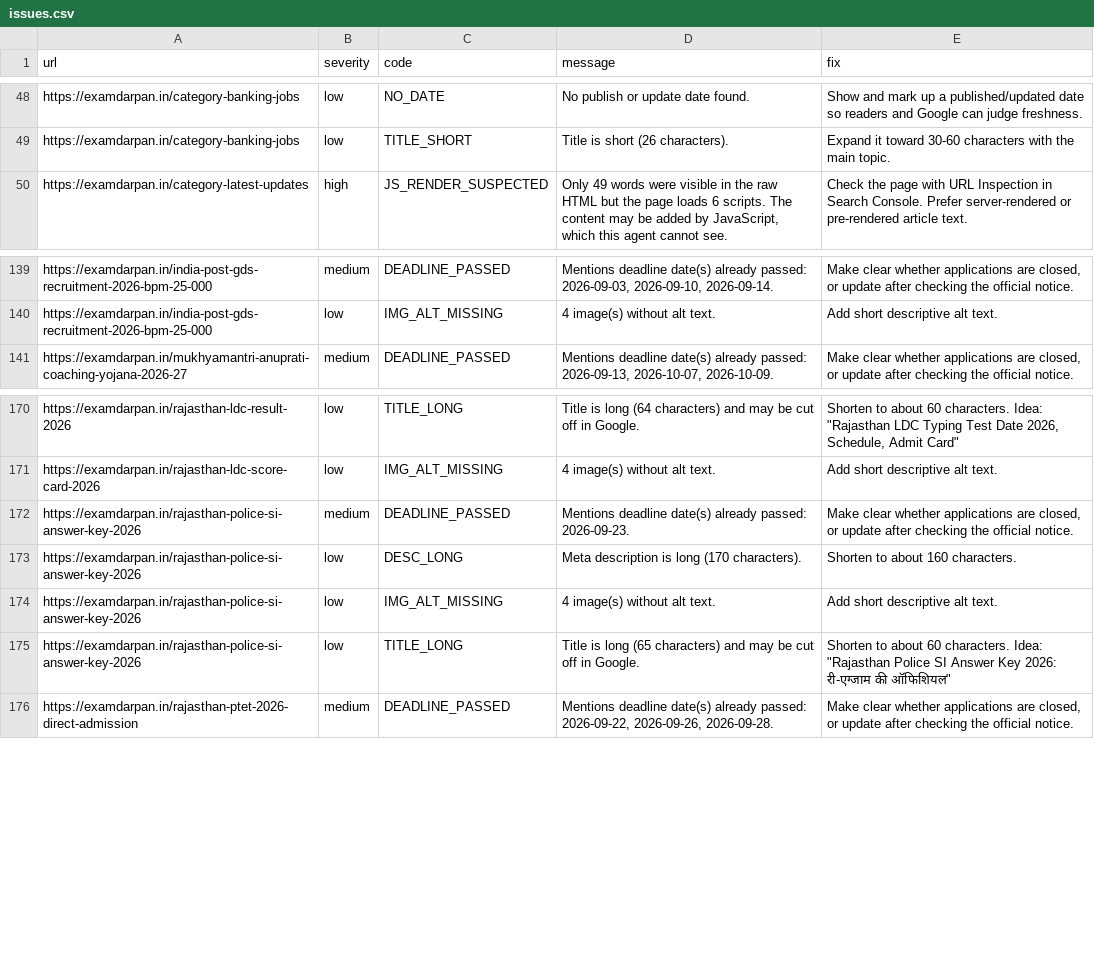
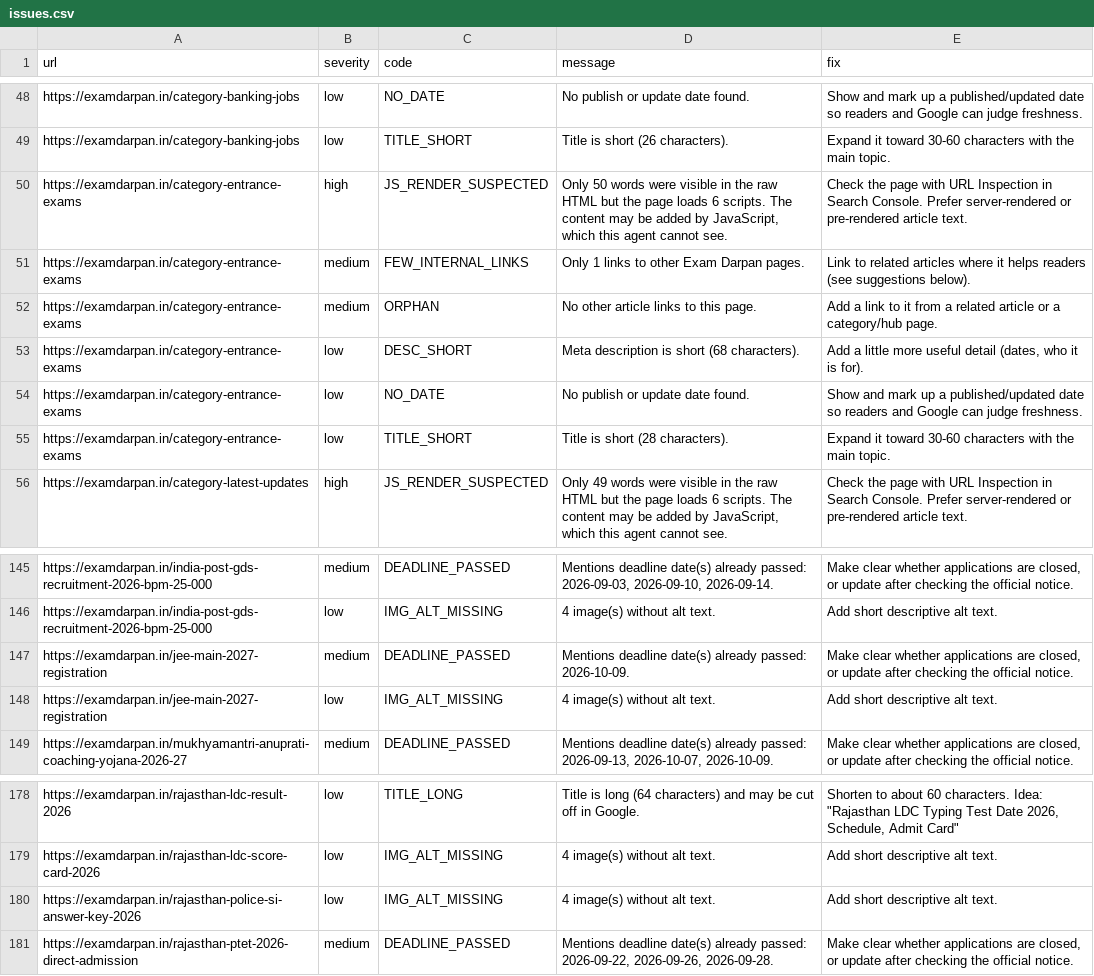
Before and after one commit to lakshay787729-web/examdarpan-organic-traffic-agent, a CSV file: reports/issues.csv, drawn as a sheet; only a part is shown, gaps mark what is left out; removed rows and columns are numbered as before the commit, all else as after; the diff names each change by its address in the sheet, - before the commit and + after, or states it on an @@ line.

```diff
--- a/reports/issues.csv
+++ b/reports/issues.csv
+row 50: https://examdarpan.in/category-entrance-exams | high | JS_RENDER_SUSPECTED | Only 50 words were visible in the raw HTML but the page loads 6 scripts. The content may be added by JavaScript, which this agent cannot see. | Check the page with URL Inspection in Search Console. Prefer server-rendered or pre-rendered article text.
+row 51: https://examdarpan.in/category-entrance-exams | medium | FEW_INTERNAL_LINKS | Only 1 links to other Exam Darpan pages. | Link to related articles where it helps readers (see suggestions below).
+row 52: https://examdarpan.in/category-entrance-exams | medium | ORPHAN | No other article links to this page. | Add a link to it from a related article or a category/hub page.
+row 53: https://examdarpan.in/category-entrance-exams | low | DESC_SHORT | Meta description is short (68 characters). | Add a little more useful detail (dates, who it is for).
+row 54: https://examdarpan.in/category-entrance-exams | low | NO_DATE | No publish or update date found. | Show and mark up a published/updated date so readers and Google can judge freshness.
+row 55: https://examdarpan.in/category-entrance-exams | low | TITLE_SHORT | Title is short (28 characters). | Expand it toward 30-60 characters with the main topic.
+row 147: https://examdarpan.in/jee-main-2027-registration | medium | DEADLINE_PASSED | Mentions deadline date(s) already passed: 2026-10-09. | Make clear whether applications are closed, or update after checking the official notice.
+row 148: https://examdarpan.in/jee-main-2027-registration | low | IMG_ALT_MISSING | 4 image(s) without alt text. | Add short descriptive alt text.
-row 172: https://examdarpan.in/rajasthan-police-si-answer-key-2026 | medium | DEADLINE_PASSED | Mentions deadline date(s) already passed: 2026-09-23. | Make clear whether applications are closed, or update after checking the official notice.
-row 173: https://examdarpan.in/rajasthan-police-si-answer-key-2026 | low | DESC_LONG | Meta description is long (170 characters). | Shorten to about 160 characters.
-row 175: https://examdarpan.in/rajasthan-police-si-answer-key-2026 | low | TITLE_LONG | Title is long (65 characters) and may be cut off in Google. | Shorten to about 60 characters. Idea: "Rajasthan Police SI Answer Key 2026: री-एग्जाम की ऑफिशियल"
```
Also changed, not shown: 10 other files.
